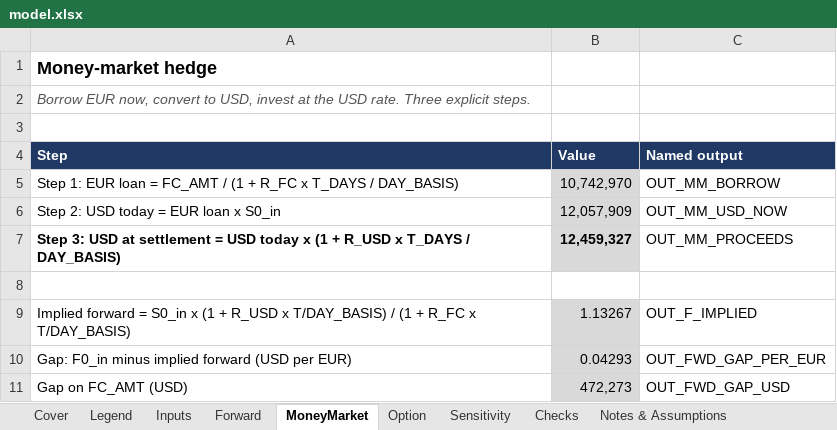
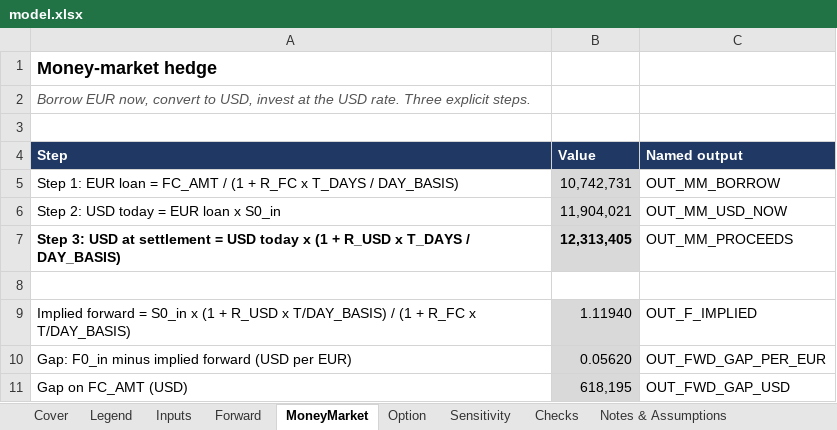
Before and after one commit to meagancorrigan/meagancorrigan, an Excel workbook: capabilities/fx-hedging/model.xlsx, sheet MoneyMarket, drawn as a sheet; values as stored, in another font and other column widths than the file's, no borders; the diff names each change by its address in the sheet, - before the commit and + after, or states it on an @@ line.

Commit message:
Populate workbook with Nov 12 live market data

```diff
--- a/capabilities/fx-hedging/model.xlsx (sheet MoneyMarket)
+++ b/capabilities/fx-hedging/model.xlsx (sheet MoneyMarket)
-B5 (Value): 10,742,970
+B5 (Value): 10,742,731
-B6 (Value): 12,057,909
+B6 (Value): 11,904,021
-B7 (Value): 12,459,327
+B7 (Value): 12,313,405
-B9 (Value): 1.13267
+B9 (Value): 1.11940
-B10 (Value): 0.04293
+B10 (Value): 0.05620
-B11 (Value): 472,273
+B11 (Value): 618,195
```
Also changed, not shown: sheet Sensitivity, sheet Checks, sheet Inputs, sheet Option, charts or pictures.
